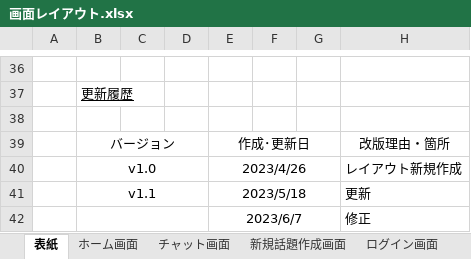
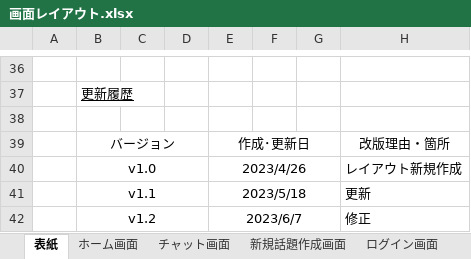
Before and after one commit to fujimondesu/2023Dev3Early, an Excel workbook: 02_画面設計書・モックアップ/画面レイアウト.xlsx, sheet 表紙, drawn as a sheet; only a part is shown, gaps mark what is left out; values as stored, in another font and other column widths than the file's, no borders; the diff names each change by its address in the sheet, - before the commit and + after, or states it on an @@ line.

```diff
--- a/02_画面設計書・モックアップ/画面レイアウト.xlsx (sheet 表紙)
+++ b/02_画面設計書・モックアップ/画面レイアウト.xlsx (sheet 表紙)
-B42: (empty)
+B42: v1.2
```
Also changed, not shown: sheet ログアウト完了画面, sheet ユーザー情報確認画面, sheet 新規登録確認画面, sheet パスワード再設定ユーザー確認画面, sheet ユーザー名、パスワード変更完了画面, sheet パスワード再設定確認画面, 10 more sheets, charts or pictures, 2 other files.
